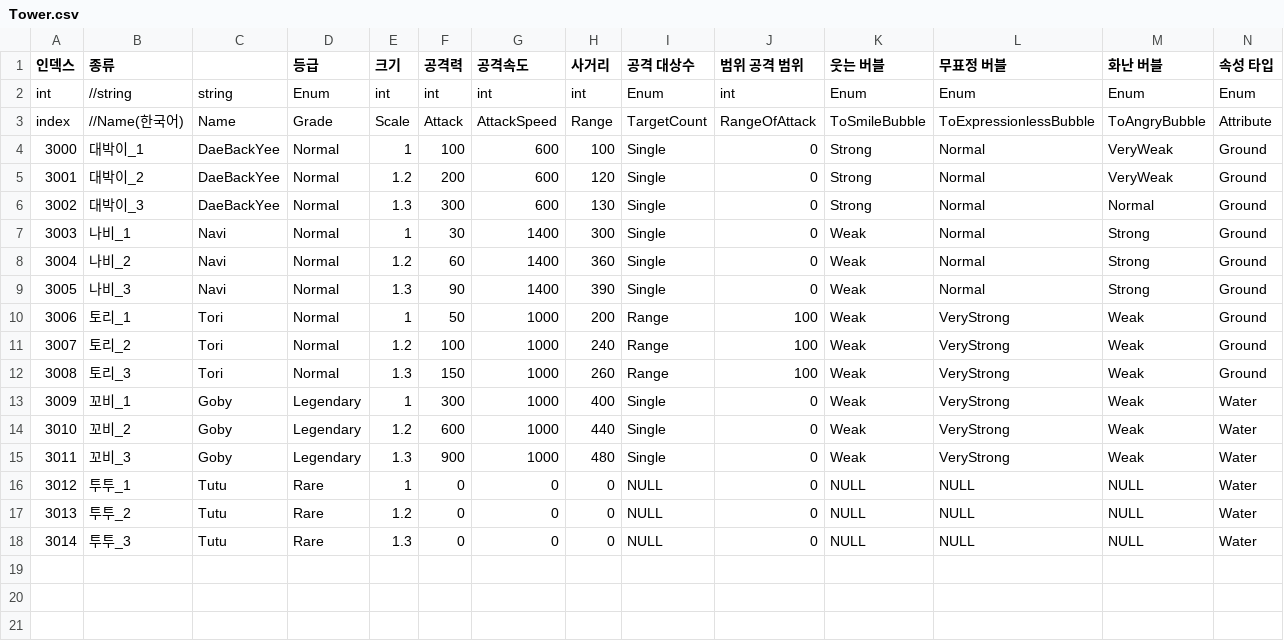
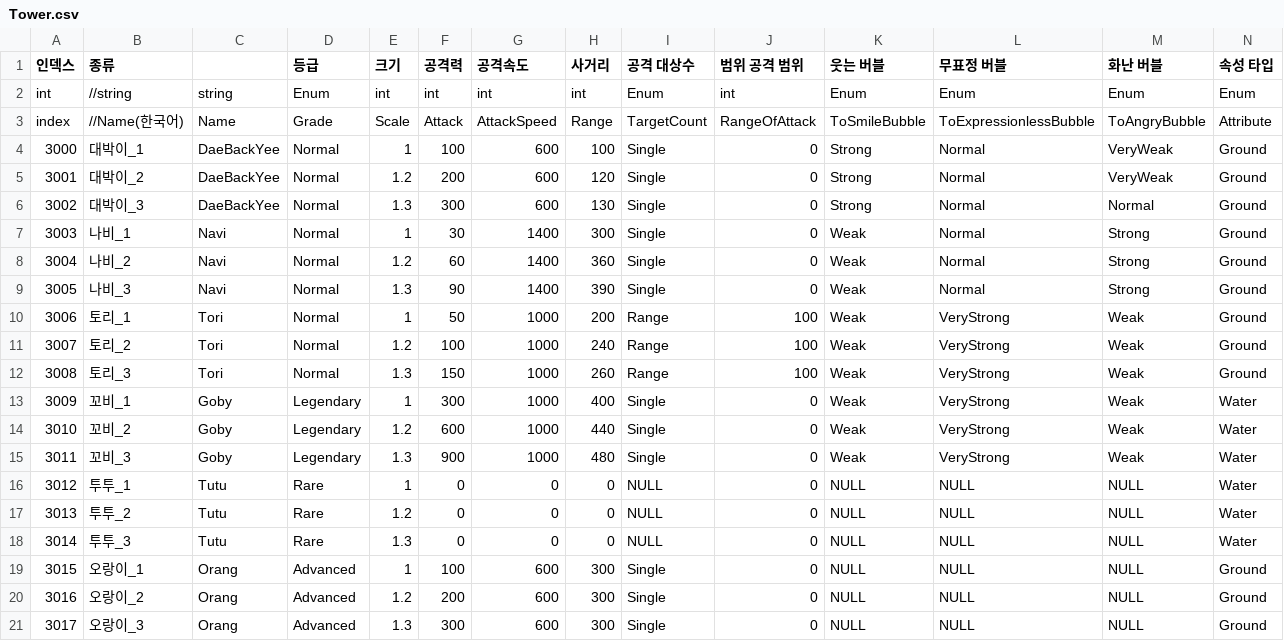
Before and after one commit to choiminsun24/BubbleRush, a CSV file: Assets/Resources/Data/inGame/Tower.csv, drawn as a sheet; only a part is shown; rows hold the shown columns only; the diff names each change by its address in the sheet, - before the commit and + after, or states it on an @@ line.

```diff
--- a/Assets/Resources/Data/inGame/Tower.csv
+++ b/Assets/Resources/Data/inGame/Tower.csv
+row 19: 3015 | 오랑이_1 | Orang | Advanced | 1 | 100 | 600 | 300 | Single | 0 | NULL | NULL | NULL | Ground
+row 20: 3016 | 오랑이_2 | Orang | Advanced | 1.2 | 200 | 600 | 300 | Single | 0 | NULL | NULL | NULL | Ground
+row 21: 3017 | 오랑이_3 | Orang | Advanced | 1.3 | 300 | 600 | 300 | Single | 0 | NULL | NULL | NULL | Ground
```
Also changed, not shown: 24 other files.
